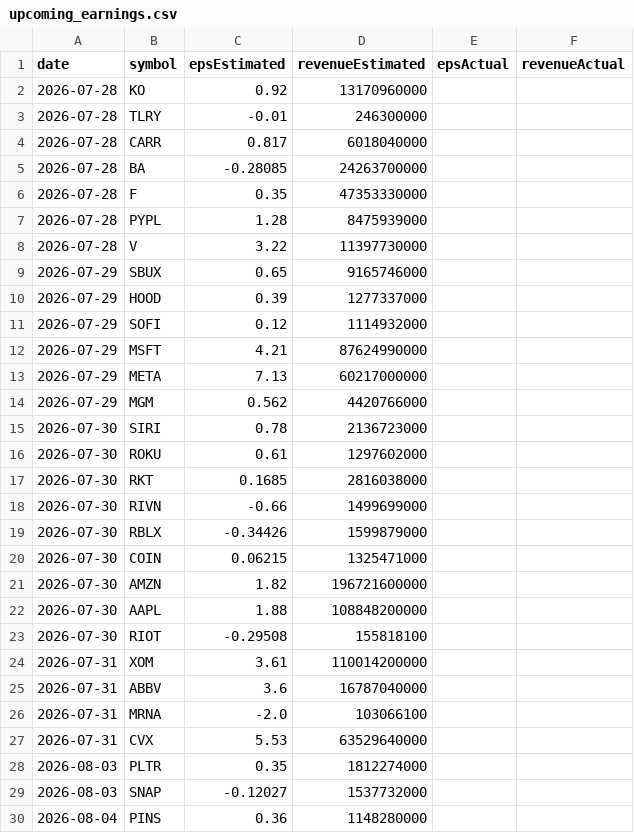
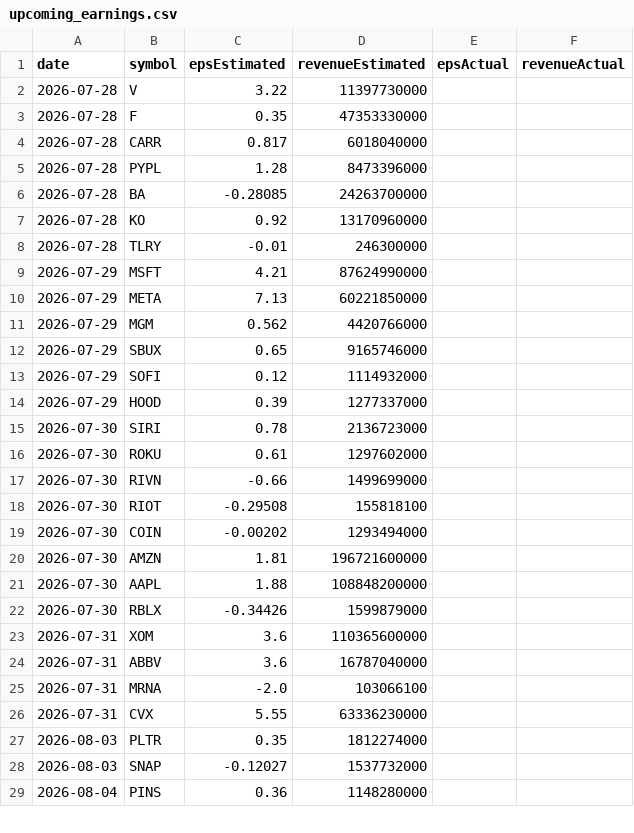
Before and after one commit to fishinmn/stock_screener, a CSV file: data/upcoming_earnings.csv, drawn as a sheet; only a part is shown; the diff covers the shown part only.

```diff
--- a/data/upcoming_earnings.csv
+++ b/data/upcoming_earnings.csv
@@ -1,28 +1,27 @@
 date,symbol,epsEstimated,revenueEstimated,epsActual,revenueActual
+2026-07-28,V,3.22,11397730000,,
+2026-07-28,F,0.35,47353330000,,
+2026-07-28,CARR,0.817,6018040000,,
+2026-07-28,PYPL,1.28,8473396000,,
+2026-07-28,BA,-0.28085,24263700000,,
 2026-07-28,KO,0.92,13170960000,,
 2026-07-28,TLRY,-0.01,246300000,,
-2026-07-28,CARR,0.817,6018040000,,
-2026-07-28,BA,-0.28085,24263700000,,
-2026-07-28,F,0.35,47353330000,,
-2026-07-28,PYPL,1.28,8475939000,,
-2026-07-28,V,3.22,11397730000,,
+2026-07-29,MSFT,4.21,87624990000,,
+2026-07-29,META,7.13,60221850000,,
+2026-07-29,MGM,0.562,4420766000,,
 2026-07-29,SBUX,0.65,9165746000,,
+2026-07-29,SOFI,0.12,1114932000,,
 2026-07-29,HOOD,0.39,1277337000,,
-2026-07-29,SOFI,0.12,1114932000,,
-2026-07-29,MSFT,4.21,87624990000,,
-2026-07-29,META,7.13,60217000000,,
-2026-07-29,MGM,0.562,4420766000,,
 2026-07-30,SIRI,0.78,2136723000,,
 2026-07-30,ROKU,0.61,1297602000,,
-2026-07-30,RKT,0.1685,2816038000,,
 2026-07-30,RIVN,-0.66,1499699000,,
+2026-07-30,RIOT,-0.29508,155818100,,
+2026-07-30,COIN,-0.00202,1293494000,,
+2026-07-30,AMZN,1.81,196721600000,,
+2026-07-30,AAPL,1.88,108848200000,,
 2026-07-30,RBLX,-0.34426,1599879000,,
-2026-07-30,COIN,0.06215,1325471000,,
-2026-07-30,AMZN,1.82,196721600000,,
-2026-07-30,AAPL,1.88,108848200000,,
-2026-07-30,RIOT,-0.29508,155818100,,
-2026-07-31,XOM,3.61,110014200000,,
+2026-07-31,XOM,3.6,110365600000,,
 2026-07-31,ABBV,3.6,16787040000,,
 2026-07-31,MRNA,-2.0,103066100,,
-2026-07-31,CVX,5.53,63529640000,,
+2026-07-31,CVX,5.55,63336230000,,
 2026-08-03,PLTR,0.35,1812274000,,
```
Also changed, not shown: 4 edited cells elsewhere in this file, 4 other files.
